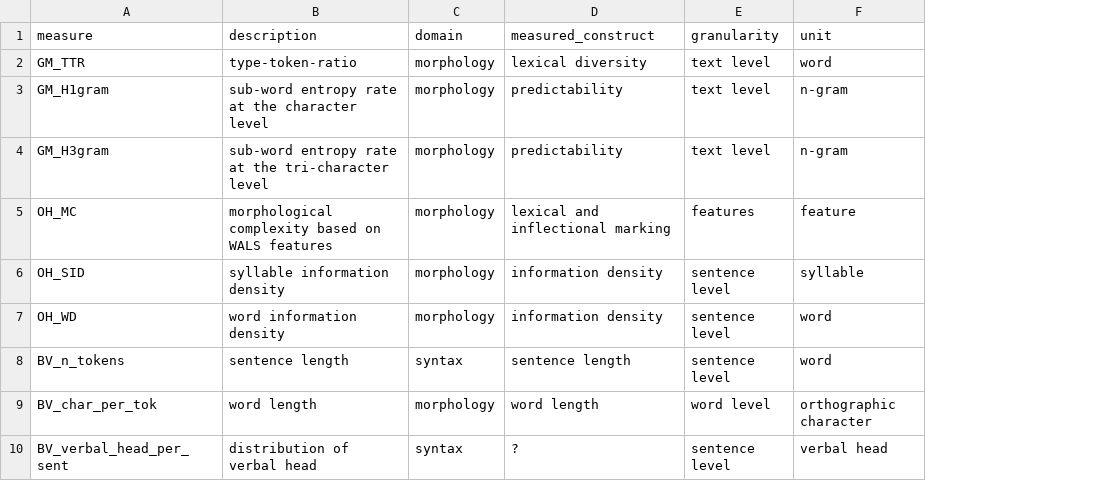
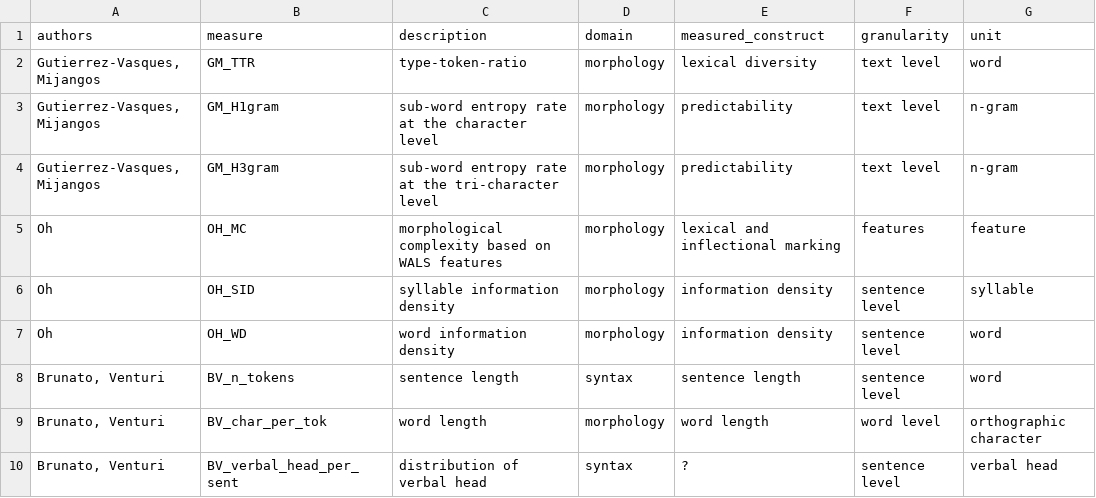
Before and after one commit to IWMLC/language-complexity-metrics, a CSV file: measures_metaInfo.csv, drawn as a sheet; only a part is shown; the diff names each change by its address in the sheet, - before the commit and + after, or states it on an @@ line.

Commit message:
added info

```diff
--- a/measures_metaInfo.csv
+++ b/measures_metaInfo.csv
+column A (authors), rows 2-10: Gutierrez-Vasques, Mijangos | Gutierrez-Vasques, Mijangos | Gutierrez-Vasques, Mijangos | Oh | Oh | Oh | Brunato, Venturi | Brunato, Venturi | Brunato, Venturi
```
Also changed, not shown: 3 other files.
